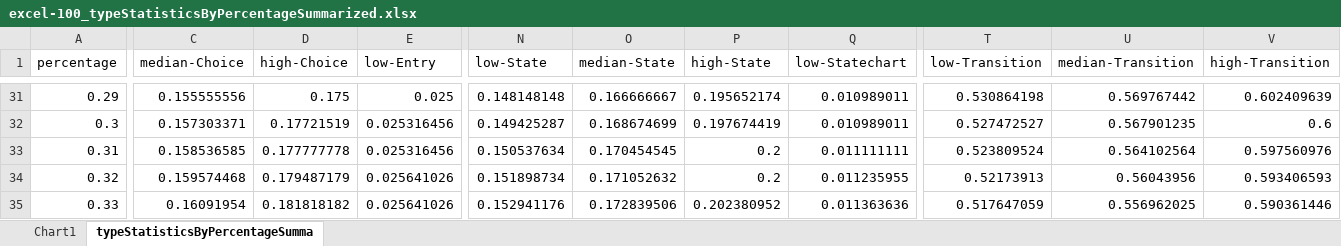
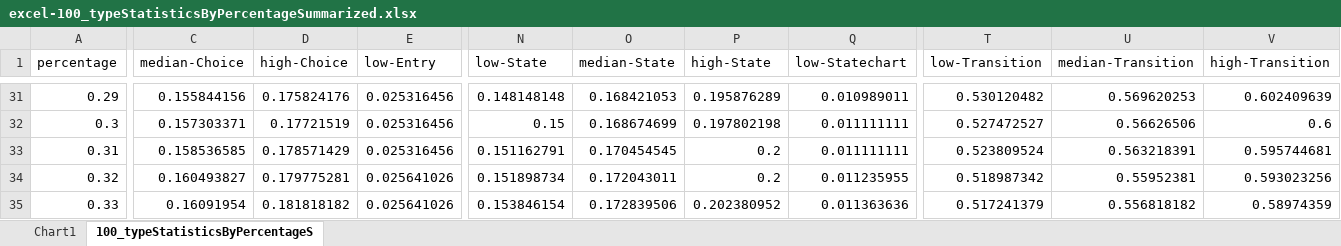
Before and after one commit to LilianaBohus/Structural-Analysis-of-Partial-Models-using-Graph-Metrics, an Excel workbook: excels/excel-100_typeStatisticsByPercentageSummarized.xlsx, sheet 100_typeStatisticsByPercentageS, drawn as a sheet; only a part is shown, gaps mark what is left out; values as stored, in another font and other column widths than the file's, no borders; the diff covers the shown part only; the diff names each change by its address in the sheet, - before the commit and + after, or states it on an @@ line.

```diff
--- a/excels/excel-100_typeStatisticsByPercentageSummarized.xlsx (sheet 100_typeStatisticsByPercentageS)
+++ b/excels/excel-100_typeStatisticsByPercentageSummarized.xlsx (sheet 100_typeStatisticsByPercentageS)
-sheet tab: typeStatisticsByPercentageSumma
+sheet tab: 100_typeStatisticsByPercentageS
-C31 (median-Choice): 0.155555556
+C31 (median-Choice): 0.155844156
-D31 (high-Choice): 0.175
+D31 (high-Choice): 0.175824176
-E31 (low-Entry): 0.025
+E31 (low-Entry): 0.025316456
-O31 (median-State): 0.166666667
+O31 (median-State): 0.168421053
-P31 (high-State): 0.195652174
+P31 (high-State): 0.195876289
-T31 (low-Transition): 0.530864198
+T31 (low-Transition): 0.530120482
-U31 (median-Transition): 0.569767442
+U31 (median-Transition): 0.569620253
-N32 (low-State): 0.149425287
+N32 (low-State): 0.15
-P32 (high-State): 0.197674419
+P32 (high-State): 0.197802198
-Q32 (low-Statechart): 0.010989011
+Q32 (low-Statechart): 0.011111111
-U32 (median-Transition): 0.567901235
+U32 (median-Transition): 0.56626506
-D33 (high-Choice): 0.177777778
+D33 (high-Choice): 0.178571429
-N33 (low-State): 0.150537634
+N33 (low-State): 0.151162791
-U33 (median-Transition): 0.564102564
+U33 (median-Transition): 0.563218391
-V33 (high-Transition): 0.597560976
+V33 (high-Transition): 0.595744681
-C34 (median-Choice): 0.159574468
+C34 (median-Choice): 0.160493827
-D34 (high-Choice): 0.179487179
+D34 (high-Choice): 0.179775281
-O34 (median-State): 0.171052632
+O34 (median-State): 0.172043011
-T34 (low-Transition): 0.52173913
+T34 (low-Transition): 0.518987342
-U34 (median-Transition): 0.56043956
+U34 (median-Transition): 0.55952381
-V34 (high-Transition): 0.593406593
+V34 (high-Transition): 0.593023256
-N35 (low-State): 0.152941176
+N35 (low-State): 0.153846154
-T35 (low-Transition): 0.517647059
+T35 (low-Transition): 0.517241379
-U35 (median-Transition): 0.556962025
+U35 (median-Transition): 0.556818182
-V35 (high-Transition): 0.590361446
+V35 (high-Transition): 0.58974359
```
Also changed, not shown: 702 edited cells elsewhere in this sheet, charts or pictures, excels/excel-100_relationStatisticsByPercentageSummarized.xlsx, 1 other file.
